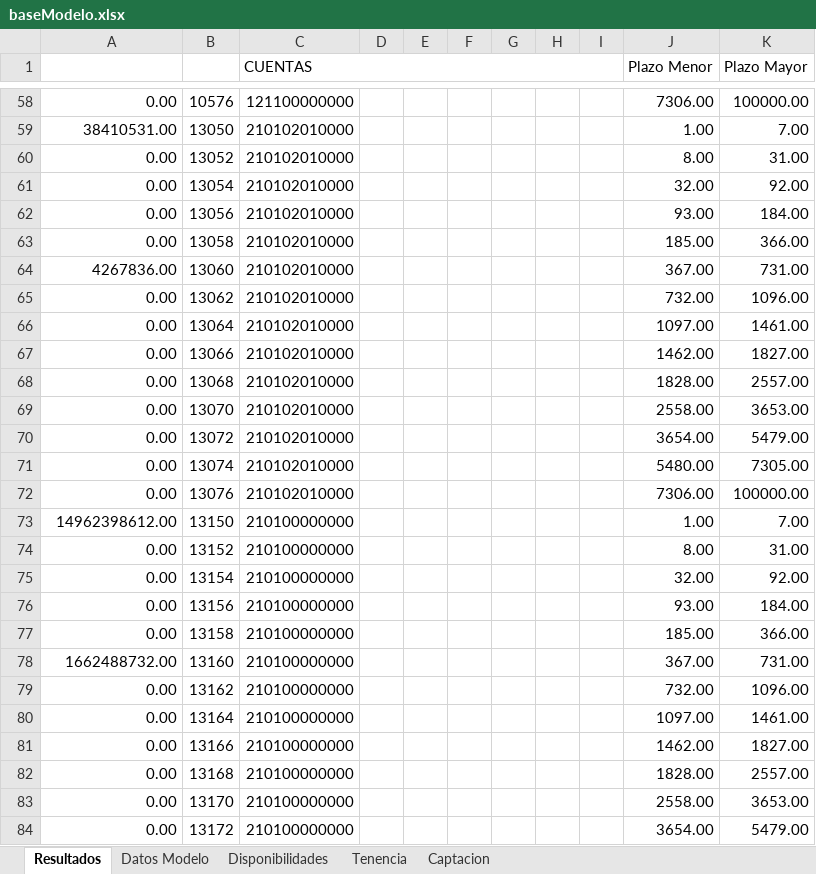
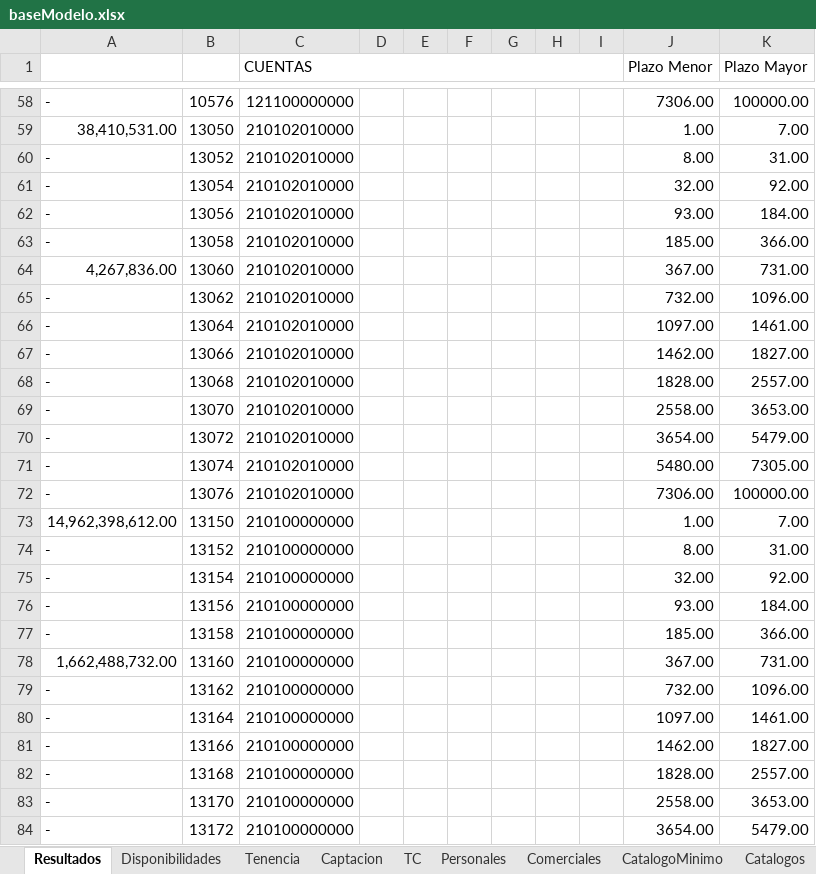
Before and after one commit to aesquive/SIGCAP, an Excel workbook: web/modelo/baseModelo.xlsx, sheet Resultados, drawn as a sheet; only a part is shown, gaps mark what is left out; values as stored, in another font and other column widths than the file's, no cell formats; the diff covers the shown part only; the diff names each change by its address in the sheet, - before the commit and + after, or states it on an @@ line.

```diff
--- a/web/modelo/baseModelo.xlsx (sheet Resultados)
+++ b/web/modelo/baseModelo.xlsx (sheet Resultados)
-sheet tab: Datos Modelo
+sheet tab: TC
+sheet tab: Personales
+sheet tab: Comerciales
+sheet tab: CatalogoMinimo
+sheet tab: Catalogos
-A58: 0.00
+A58: -
-A59: 38410531.00
+A59: 38,410,531.00
-A60:A63: 0.00
+A60:A63: -
-A64: 4267836.00
+A64: 4,267,836.00
-A65:A72: 0.00
+A65:A72: -
-A73: 14962398612.00
+A73: 14,962,398,612.00
-A74:A77: 0.00
+A74:A77: -
-A78: 1662488732.00
+A78: 1,662,488,732.00
-A79:A84: 0.00
+A79:A84: -
```
Also changed, not shown: 13 added rows, 26 removed rows and 214 edited cells elsewhere in this sheet, sheet Tenencia, sheet Disponibilidades, sheet Captacion, cell formats, web/reportes/tracking-1.xlsx, 45 other files.
